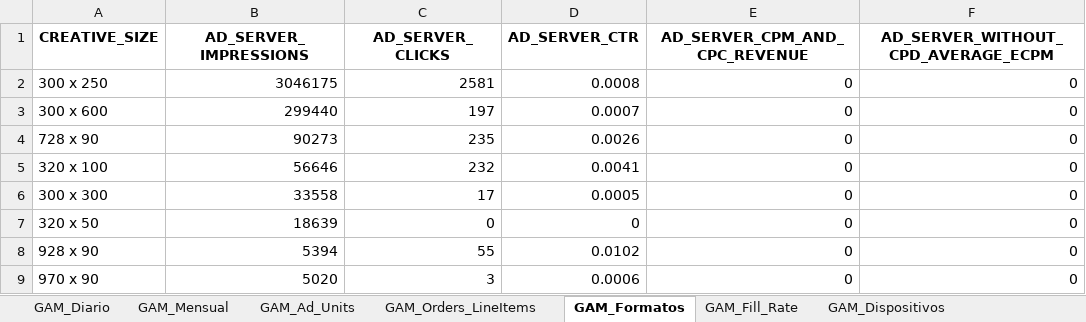
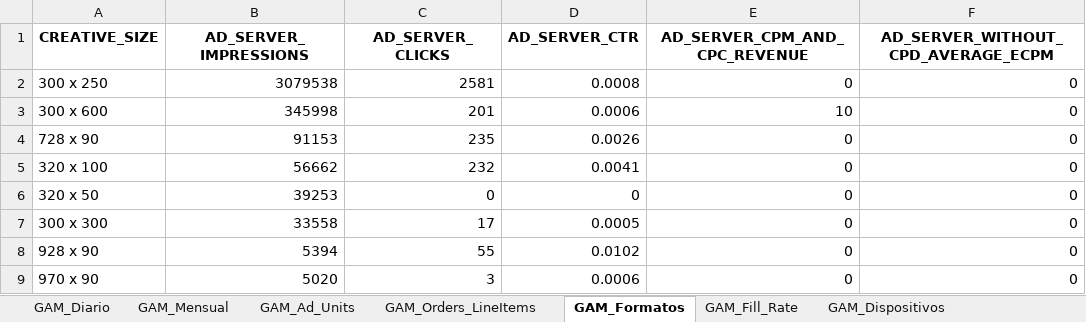
Before and after one commit to captaingorgon55/dashboard_360radiov2, an Excel workbook: data/admanager_360radio.xlsx, sheet GAM_Formatos, drawn as a sheet; values as stored, in another font and other column widths than the file's, no borders; removed rows and columns are numbered as before the commit, all else as after; the diff names each change by its address in the sheet, - before the commit and + after, or states it on an @@ line.

```diff
--- a/data/admanager_360radio.xlsx (sheet GAM_Formatos)
+++ b/data/admanager_360radio.xlsx (sheet GAM_Formatos)
-B2 (AD_SERVER_IMPRESSIONS): 3046175
+B2 (AD_SERVER_IMPRESSIONS): 3079538
-B3 (AD_SERVER_IMPRESSIONS): 299440
+B3 (AD_SERVER_IMPRESSIONS): 345998
-C3 (AD_SERVER_CLICKS): 197
+C3 (AD_SERVER_CLICKS): 201
-D3 (AD_SERVER_CTR): 0.0007
+D3 (AD_SERVER_CTR): 0.0006
-E3 (AD_SERVER_CPM_AND_CPC_REVENUE): 0
+E3 (AD_SERVER_CPM_AND_CPC_REVENUE): 10
-B4 (AD_SERVER_IMPRESSIONS): 90273
+B4 (AD_SERVER_IMPRESSIONS): 91153
-B5 (AD_SERVER_IMPRESSIONS): 56646
+B5 (AD_SERVER_IMPRESSIONS): 56662
+row 6: 320 x 50 | 39253 | 0 | 0 | 0 | 0
-row 7: 320 x 50 | 18639 | 0 | 0 | 0 | 0
```
Also changed, not shown: sheet GAM_Fill_Rate, sheet GAM_Diario, sheet GAM_Orders_LineItems, sheet GAM_Ad_Units, sheet GAM_Mensual, sheet GAM_Dispositivos.
